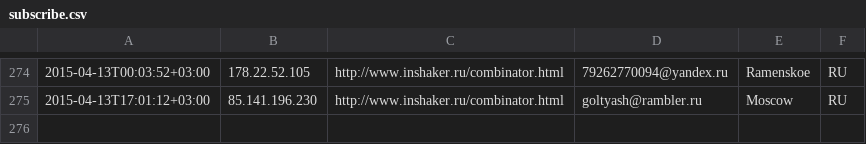
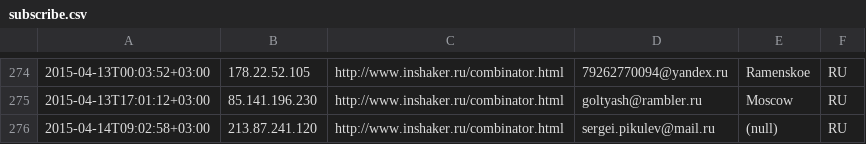
Before and after one commit to peter-leonov/inshaker, a CSV file: htdocs/_/events/subscribe.csv, drawn as a sheet; only a part is shown, gaps mark what is left out.

Commit message:
auto-backup

```diff
--- a/htdocs/_/events/subscribe.csv
+++ b/htdocs/_/events/subscribe.csv
@@ -275 +275,2 @@
 "2015-04-13T17:01:12+03:00","85.141.196.230","http://www.inshaker.ru/combinator.html",goltyash@rambler.ru,Moscow,RU
+"2015-04-14T09:02:58+03:00","213.87.241.120","http://www.inshaker.ru/combinator.html",sergei.pikulev@mail.ru,(null),RU
```
